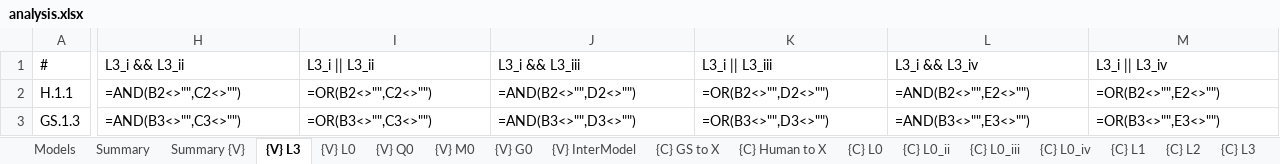
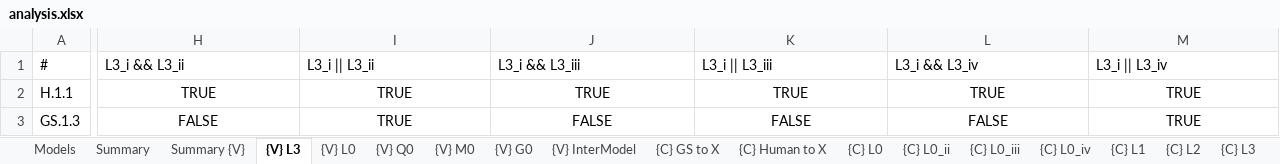
Before and after one commit to STRAST-UPM/ai_requirements_generation_rr, an Excel workbook: results/analysis/analysis.xlsx, sheet {V} L3, drawn as a sheet; only a part is shown, gaps mark what is left out; values as stored, in another font and other column widths than the file's, no borders; formulas without a stored value are shown as written; conditional formats not drawn; the diff covers the shown part only; the diff names each change by its address in the sheet, - before the commit and + after, or states it on an @@ line.

```diff
--- a/results/analysis/analysis.xlsx (sheet {V} L3)
+++ b/results/analysis/analysis.xlsx (sheet {V} L3)
-H2: =AND(B2<>"",C2<>"")
+H2: TRUE
-H2:M3 alignment: left
+H2:M3 alignment: center
-I2: =OR(B2<>"",C2<>"")
+I2: TRUE
-J2: =AND(B2<>"",D2<>"")
+J2: TRUE
-K2: =OR(B2<>"",D2<>"")
+K2: TRUE
-L2: =AND(B2<>"",E2<>"")
+L2: TRUE
-M2: =OR(B2<>"",E2<>"")
+M2: TRUE
-H3: =AND(B3<>"",C3<>"")
+H3: FALSE
-I3: =OR(B3<>"",C3<>"")
+I3: TRUE
-J3: =AND(B3<>"",D3<>"")
+J3: FALSE
-K3: =OR(B3<>"",D3<>"")
+K3: FALSE
-L3: =AND(B3<>"",E3<>"")
+L3: FALSE
-M3: =OR(B3<>"",E3<>"")
+M3: TRUE
```
Also changed, not shown: 2 added rows, 2 removed rows, 1596 edited cells and cell formats elsewhere in this sheet, sheet {V} InterModel, sheet Summary, sheet {V} Q0, sheet {V} L0, sheet {V} M0, sheet {V} G0, 32 more sheets.
